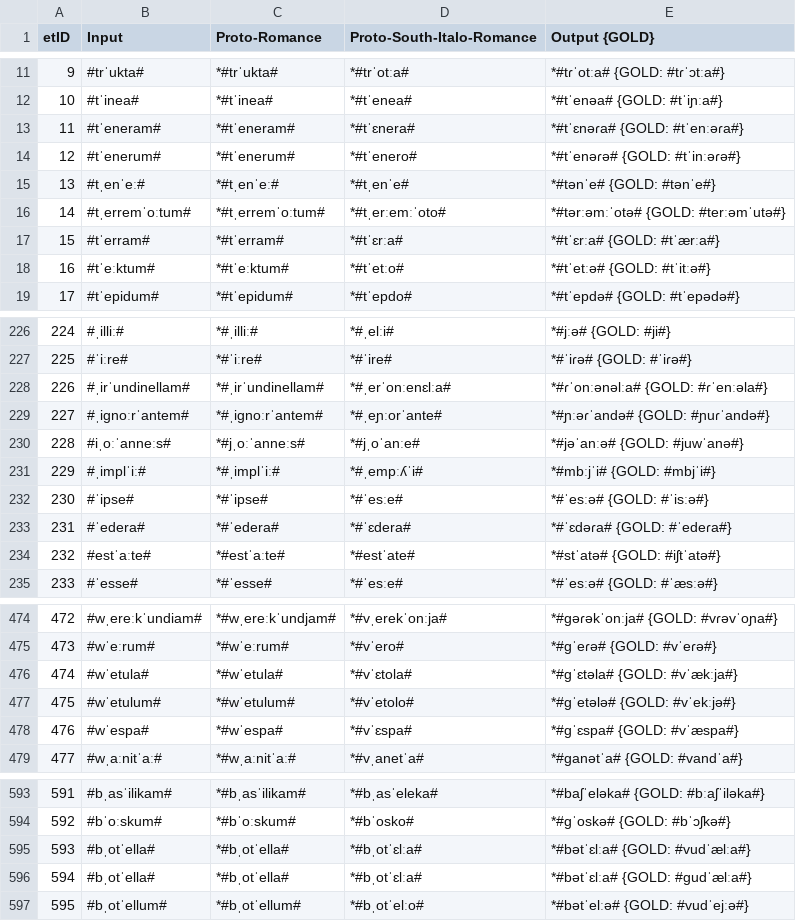
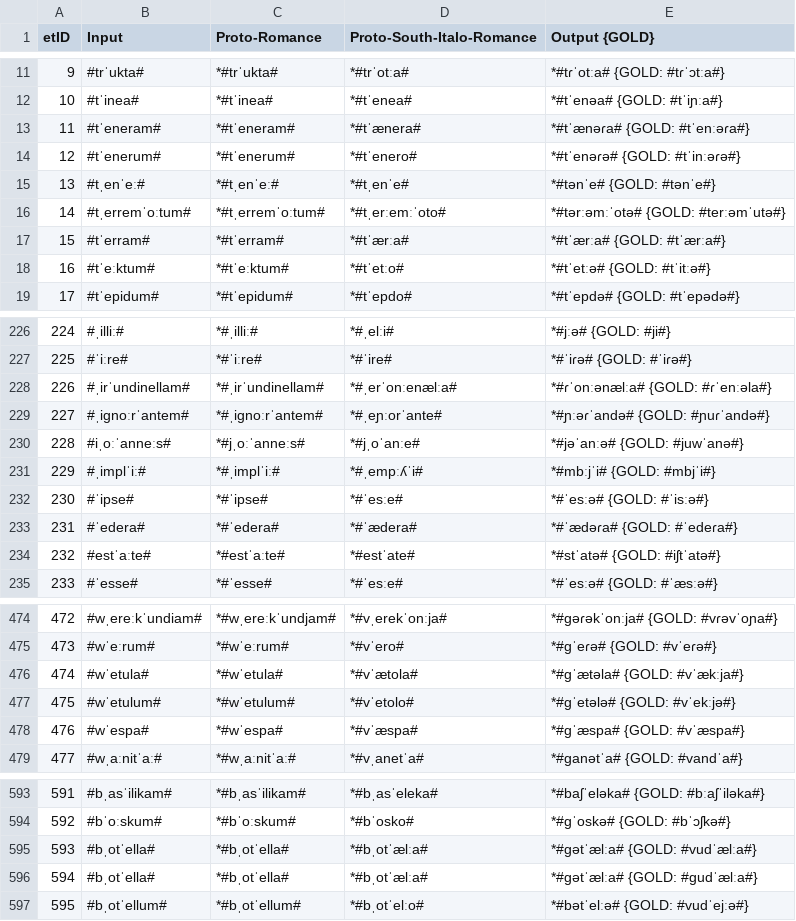
Before and after one commit to phonobank/Proto-phonobank, a CSV file: capestrano-experiment/CMcaprun/CMcaprun_stagewise_output_graph.csv, drawn as a sheet; only a part is shown, gaps mark what is left out; the diff covers the shown part only.

```diff
--- a/capestrano-experiment/CMcaprun/CMcaprun_stagewise_output_graph.csv
+++ b/capestrano-experiment/CMcaprun/CMcaprun_stagewise_output_graph.csv
@@ -12,3 +12,3 @@ etID  | Input | Proto-Romance | Proto-South-Italo-Romance | Output {GOLD}
 10     | #tˈinea# | *#tˈinea# | *#tˈenea# | *#tˈenəa# {GOLD: #tˈiɲːa#}
-11     | #tˈeneram# | *#tˈeneram# | *#tˈɛnera# | *#tˈɛnəɾa# {GOLD: #tˈenːəɾa#}
+11     | #tˈeneram# | *#tˈeneram# | *#tˈænera# | *#tˈænəɾa# {GOLD: #tˈenːəɾa#}
 12     | #tˈenerum# | *#tˈenerum# | *#tˈenero# | *#tˈenəɾə# {GOLD: #tˈinːəɾə#}
@@ -16,3 +16,3 @@ etID  | Input | Proto-Romance | Proto-South-Italo-Romance | Output {GOLD}
 14     | #tˌerremˈoːtum# | *#tˌerremˈoːtum# | *#tˌerːemːˈoto# | *#tərːəmːˈotə# {GOLD: #terːəmˈutə#}
-15     | #tˈerram# | *#tˈerram# | *#tˈɛrːa# | *#tˈɛrːa# {GOLD: #tˈærːa#}
+15     | #tˈerram# | *#tˈerram# | *#tˈærːa# | *#tˈærːa# {GOLD: #tˈærːa#}
 16     | #tˈeːktum# | *#tˈeːktum# | *#tˈetːo# | *#tˈetːə# {GOLD: #tˈitːə#}
@@ -227,3 +227,3 @@ etID  | Input | Proto-Romance | Proto-South-Italo-Romance | Output {GOLD}
 225    | #ˈiːre# | *#ˈiːre# | *#ˈire# | *#ˈiɾə# {GOLD: #ˈiɾə#}
-226    | #ˌirˈundinellam# | *#ˌirˈundinellam# | *#ˌerˈonːenɛlːa# | *#ɾˈonːənəlːa# {GOLD: #ɾˈenːəla#}
+226    | #ˌirˈundinellam# | *#ˌirˈundinellam# | *#ˌerˈonːenælːa# | *#ɾˈonːənælːa# {GOLD: #ɾˈenːəla#}
 227    | #ˌiɡnoːrˈantem# | *#ˌiɡnoːrˈantem# | *#ˌeɲːorˈante# | *#ɲːəɾˈandə# {GOLD: #ɲuɾˈandə#}
@@ -232,3 +232,3 @@ etID  | Input | Proto-Romance | Proto-South-Italo-Romance | Output {GOLD}
 230    | #ˈipse# | *#ˈipse# | *#ˈesːe# | *#ˈesːə# {GOLD: #ˈisːə#}
-231    | #ˈedera# | *#ˈedera# | *#ˈɛdera# | *#ˈɛdəɾa# {GOLD: #ˈedeɾa#}
+231    | #ˈedera# | *#ˈedera# | *#ˈædera# | *#ˈædəɾa# {GOLD: #ˈedeɾa#}
 232    | #estˈaːte# | *#estˈaːte# | *#estˈate# | *#stˈatə# {GOLD: #iʃtˈatə#}
@@ -475,5 +475,5 @@ etID  | Input | Proto-Romance | Proto-South-Italo-Romance | Output {GOLD}
 473    | #wˈeːrum# | *#wˈeːrum# | *#vˈero# | *#ɡˈeɾə# {GOLD: #vˈeɾə#}
-474    | #wˈetula# | *#wˈetula# | *#vˈɛtola# | *#ɡˈɛtəla# {GOLD: #vˈækːja#}
+474    | #wˈetula# | *#wˈetula# | *#vˈætola# | *#ɡˈætəla# {GOLD: #vˈækːja#}
 475    | #wˈetulum# | *#wˈetulum# | *#vˈetolo# | *#ɡˈetələ# {GOLD: #vˈekːjə#}
-476    | #wˈespa# | *#wˈespa# | *#vˈɛspa# | *#ɡˈɛspa# {GOLD: #vˈæspa#}
+476    | #wˈespa# | *#wˈespa# | *#vˈæspa# | *#ɡˈæspa# {GOLD: #vˈæspa#}
 477    | #wˌaːnitˈaː# | *#wˌaːnitˈaː# | *#vˌanetˈa# | *#ɡanətˈa# {GOLD: #vandˈa#}
@@ -594,4 +594,4 @@ etID  | Input | Proto-Romance | Proto-South-Italo-Romance | Output {GOLD}
 592    | #bˈoːskum# | *#bˈoːskum# | *#bˈosko# | *#ɡˈoskə# {GOLD: #bˈɔʃkə#}
-593    | #bˌotˈella# | *#bˌotˈella# | *#bˌotˈɛlːa# | *#bətˈɛlːa# {GOLD: #vudˈælːa#}
-594    | #bˌotˈella# | *#bˌotˈella# | *#bˌotˈɛlːa# | *#bətˈɛlːa# {GOLD: #ɡudˈælːa#}
+593    | #bˌotˈella# | *#bˌotˈella# | *#bˌotˈælːa# | *#ɡətˈælːa# {GOLD: #vudˈælːa#}
+594    | #bˌotˈella# | *#bˌotˈella# | *#bˌotˈælːa# | *#ɡətˈælːa# {GOLD: #ɡudˈælːa#}
 595    | #bˌotˈellum# | *#bˌotˈellum# | *#bˌotˈelːo# | *#bətˈelːə# {GOLD: #vudˈejːə#}
```
Also changed, not shown: 34 edited cells elsewhere in this file, capestrano-experiment/CMcaprun/CMcaprun_rulewise_output_graph.csv, capestrano-experiment/CMcaprun/resultEditDistances.csv, 49 other files.
